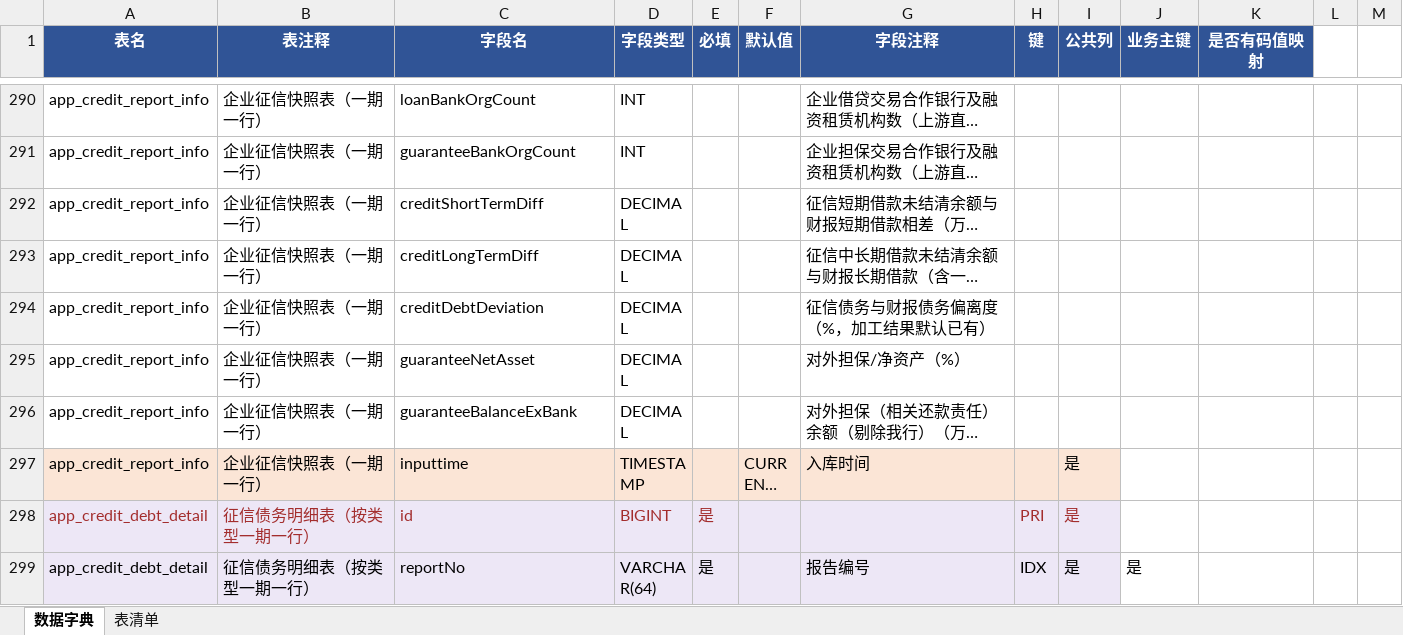
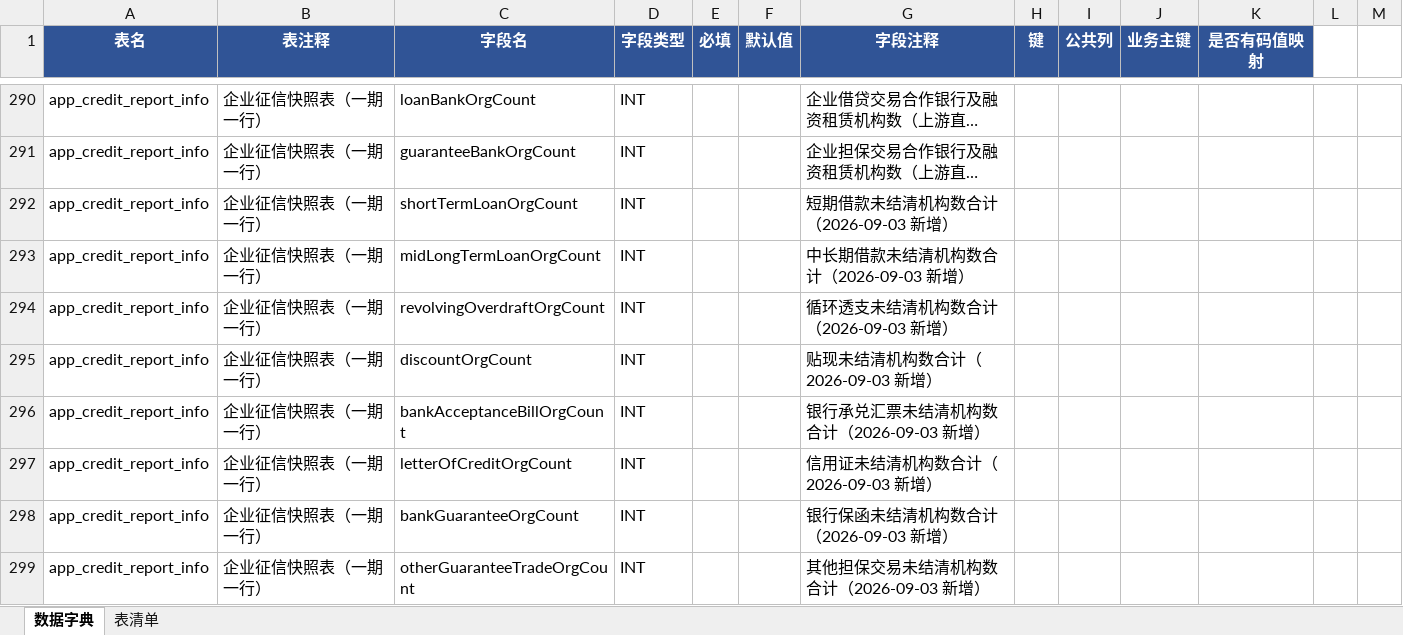
Before and after one commit to cyj666666/bosz-agent-backend, an Excel workbook: src/main/resources/sql/20260819/app层/数据字典.xlsx, sheet 数据字典, drawn as a sheet; only a part is shown, gaps mark what is left out; the shorter side is filled out with more unchanged rows; long unchanged cells end in …; values as stored, in another font and other column widths than the file's, no borders; the diff covers the shown part only; the diff names each change by its address in the sheet, - before the commit and + after, or states it on an @@ line.

Commit message:
数据字典同步

```diff
--- a/src/main/resources/sql/20260819/app层/数据字典.xlsx (sheet 数据字典)
+++ b/src/main/resources/sql/20260819/app层/数据字典.xlsx (sheet 数据字典)
+row 292: app_credit_report_info | 企业征信快照表（一期一行） | shortTermLoanOrgCount | INT |  |  | 短期借款未结清机构数合计（2026-09-03 新增）
+row 293: app_credit_report_info | 企业征信快照表（一期一行） | midLongTermLoanOrgCount | INT |  |  | 中长期借款未结清机构数合计（2026-09-03 新增）
+row 294: app_credit_report_info | 企业征信快照表（一期一行） | revolvingOverdraftOrgCount | INT |  |  | 循环透支未结清机构数合计（2026-09-03 新增）
+row 295: app_credit_report_info | 企业征信快照表（一期一行） | discountOrgCount | INT |  |  | 贴现未结清机构数合计（2026-09-03 新增）
+row 296: app_credit_report_info | 企业征信快照表（一期一行） | bankAcceptanceBillOrgCount | INT |  |  | 银行承兑汇票未结清机构数合计（2026-09-03 新增）
+row 297: app_credit_report_info | 企业征信快照表（一期一行） | letterOfCreditOrgCount | INT |  |  | 信用证未结清机构数合计（2026-09-03 新增）
+row 298: app_credit_report_info | 企业征信快照表（一期一行） | bankGuaranteeOrgCount | INT |  |  | 银行保函未结清机构数合计（2026-09-03 新增）
+row 299: app_credit_report_info | 企业征信快照表（一期一行） | otherGuaranteeTradeOrgCount | INT |  |  | 其他担保交易未结清机构数合计（2026-09-03 新增）
```
Also changed, not shown: 20 added rows elsewhere in this sheet, sheet 表清单.
